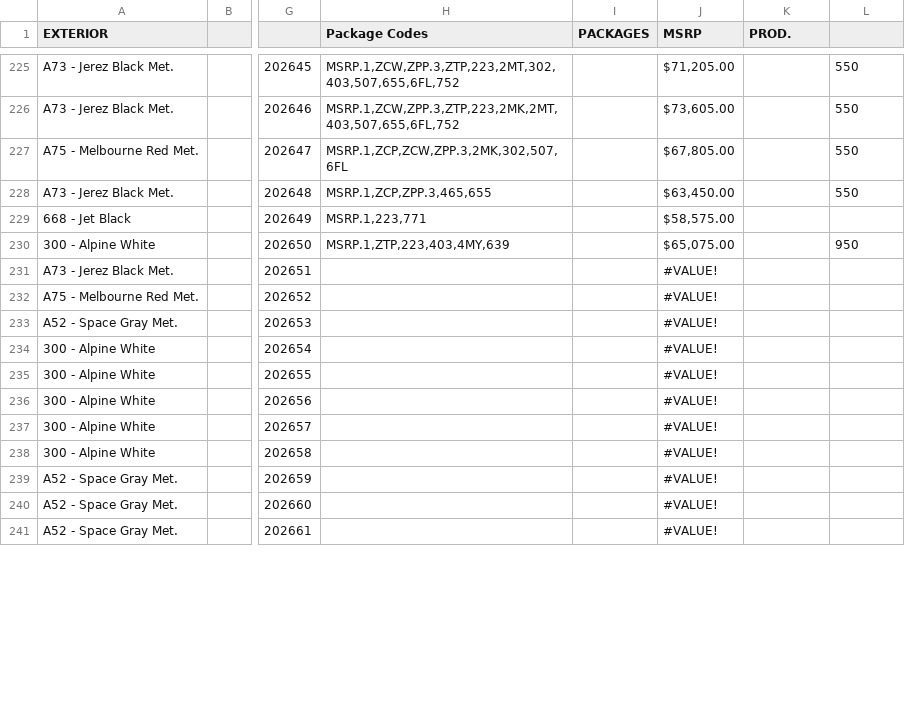
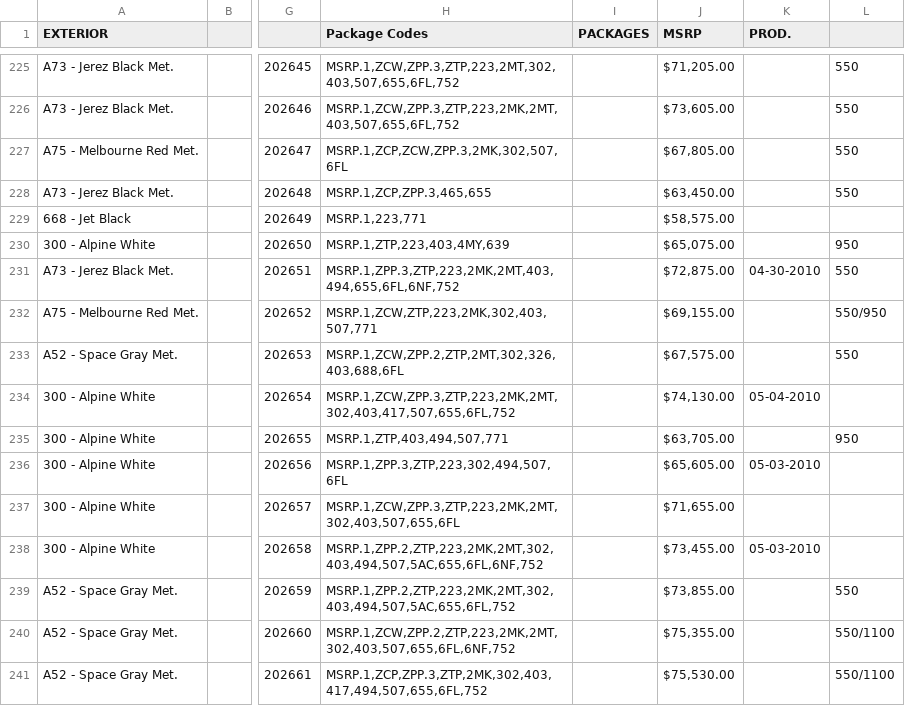
Before and after one commit to Sman19/2011-E90-M3-Configurator, a CSV file: 2011 E90 M3.csv, drawn as a sheet; only a part is shown, gaps mark what is left out; the diff covers the shown part only; the diff names each change by its address in the sheet, - before the commit and + after, or states it on an @@ line.

Commit message:
Add files via upload

```diff
--- a/2011 E90 M3.csv
+++ b/2011 E90 M3.csv
-H231 (Package Codes): (empty)
+H231 (Package Codes): MSRP.1,ZPP.3,ZTP,223,2MK,2MT,403,494,655,6FL,6NF,752
-J231 (MSRP): #VALUE!
+J231 (MSRP): $72,875.00
-K231 (PROD.): (empty)
+K231 (PROD.): 04-30-2010
-L231: (empty)
+L231: 550
-H232 (Package Codes): (empty)
+H232 (Package Codes): MSRP.1,ZCW,ZTP,223,2MK,302,403,507,771
-J232 (MSRP): #VALUE!
+J232 (MSRP): $69,155.00
-L232: (empty)
+L232: 550/950
-H233 (Package Codes): (empty)
+H233 (Package Codes): MSRP.1,ZCW,ZPP.2,ZTP,2MT,302,326,403,688,6FL
-J233 (MSRP): #VALUE!
+J233 (MSRP): $67,575.00
-L233: (empty)
+L233: 550
-H234 (Package Codes): (empty)
+H234 (Package Codes): MSRP.1,ZCW,ZPP.3,ZTP,223,2MK,2MT,302,403,417,507,655,6FL,752
-J234 (MSRP): #VALUE!
+J234 (MSRP): $74,130.00
-K234 (PROD.): (empty)
+K234 (PROD.): 05-04-2010
-H235 (Package Codes): (empty)
+H235 (Package Codes): MSRP.1,ZTP,403,494,507,771
-J235 (MSRP): #VALUE!
+J235 (MSRP): $63,705.00
-L235: (empty)
+L235: 950
-H236 (Package Codes): (empty)
+H236 (Package Codes): MSRP.1,ZPP.3,ZTP,223,302,494,507,6FL
-J236 (MSRP): #VALUE!
+J236 (MSRP): $65,605.00
-K236 (PROD.): (empty)
+K236 (PROD.): 05-03-2010
-H237 (Package Codes): (empty)
+H237 (Package Codes): MSRP.1,ZCW,ZPP.3,ZTP,223,2MK,2MT,302,403,507,655,6FL
-J237 (MSRP): #VALUE!
+J237 (MSRP): $71,655.00
-H238 (Package Codes): (empty)
+H238 (Package Codes): MSRP.1,ZPP.2,ZTP,223,2MK,2MT,302,403,494,507,5AC,655,6FL,6NF,752
-J238 (MSRP): #VALUE!
+J238 (MSRP): $73,455.00
-K238 (PROD.): (empty)
+K238 (PROD.): 05-03-2010
-H239 (Package Codes): (empty)
+H239 (Package Codes): MSRP.1,ZPP.2,ZTP,223,2MK,2MT,302,403,494,507,5AC,655,6FL,752
-J239 (MSRP): #VALUE!
+J239 (MSRP): $73,855.00
-L239: (empty)
+L239: 550
-H240 (Package Codes): (empty)
+H240 (Package Codes): MSRP.1,ZCW,ZPP.2,ZTP,223,2MK,2MT,302,403,507,655,6FL,6NF,752
-J240 (MSRP): #VALUE!
+J240 (MSRP): $75,355.00
-L240:L241: (empty)
+L240:L241: 550/1100
-H241 (Package Codes): (empty)
+H241 (Package Codes): MSRP.1,ZCP,ZPP.3,ZTP,2MK,302,403,417,494,507,655,6FL,752
-J241 (MSRP): #VALUE!
+J241 (MSRP): $75,530.00
```
Also changed, not shown: 111 edited cells elsewhere in this file.
